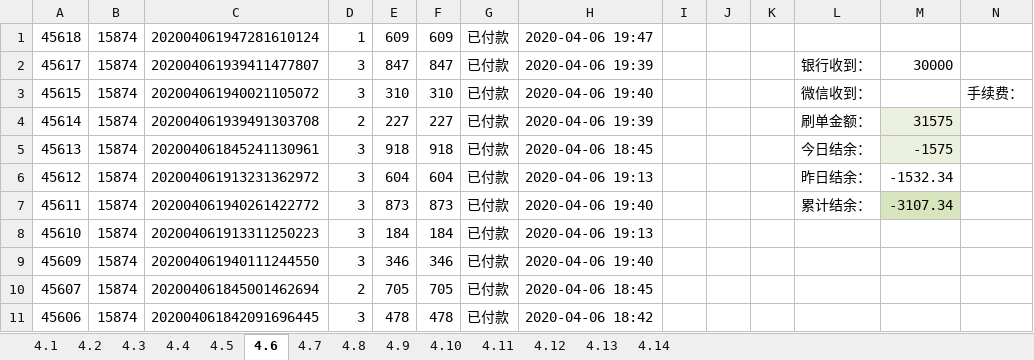
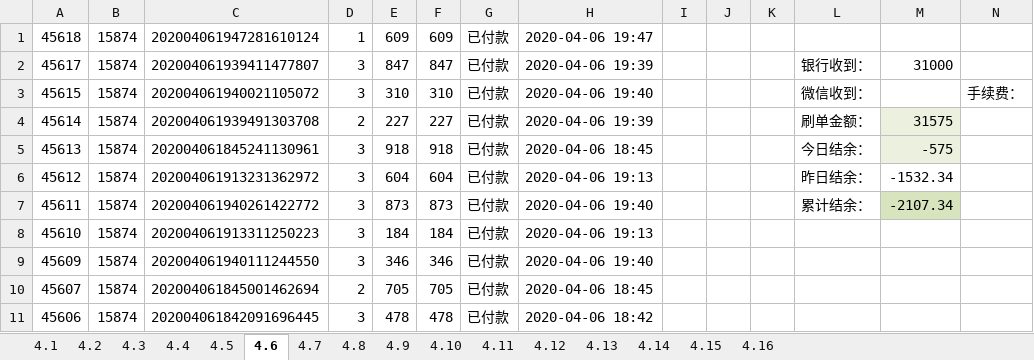
Before and after one commit to wangpy-github/Electronic, an Excel workbook: s_d/麻吉4月.xlsx, sheet 4.6, drawn as a sheet; only a part is shown; values as stored, in another font and other column widths than the file's, no borders; the diff names each change by its address in the sheet, - before the commit and + after, or states it on an @@ line.

```diff
--- a/s_d/麻吉4月.xlsx (sheet 4.6)
+++ b/s_d/麻吉4月.xlsx (sheet 4.6)
+sheet tab: 4.15
+sheet tab: 4.16
-M2: 30000
+M2: 31000
-M5: -1575
+M5: -575
-M7: -3107.34
+M7: -2107.34
```
Also changed, not shown: sheet 4.7, sheet 4.9, sheet 4.10, sheet 4.8, sheet 4.13, sheet 4.11, 2 more sheets.
